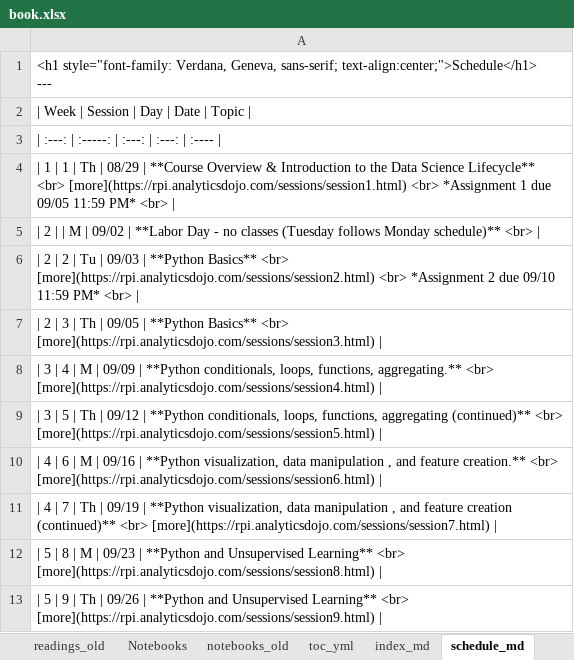
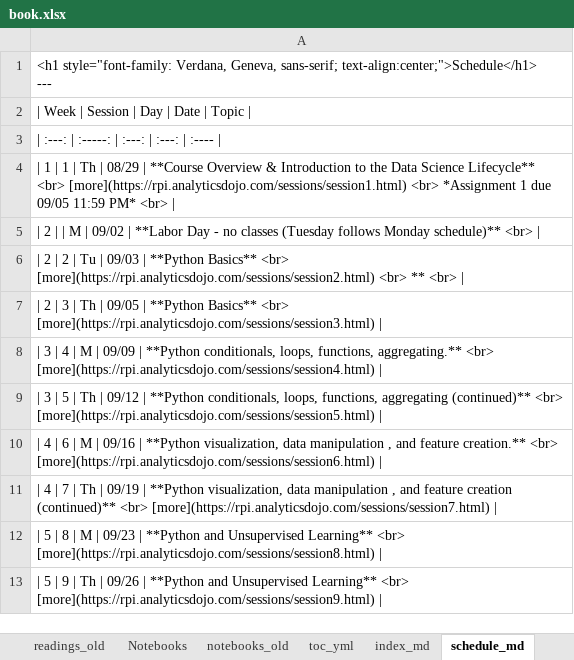
Before and after one commit to RPI-DATA/course-intro-ml-app, an Excel workbook: book.xlsx, sheet schedule_md, drawn as a sheet; only a part is shown; values as stored, in another font and other column widths than the file's, no borders; the diff names each change by its address in the sheet, - before the commit and + after, or states it on an @@ line.

```diff
--- a/book.xlsx (sheet schedule_md)
+++ b/book.xlsx (sheet schedule_md)
-A6: …[more](https://rpi.analyticsdojo.com/sessions/session2.html) <br> *Assignment 2 due 09/10 11:59 PM* <br> |
+A6: …[more](https://rpi.analyticsdojo.com/sessions/session2.html) <br> ** <br> |
```
Also changed, not shown: sheet Schedule, sheet session_md, sheet assignments_md, 6 other files.
